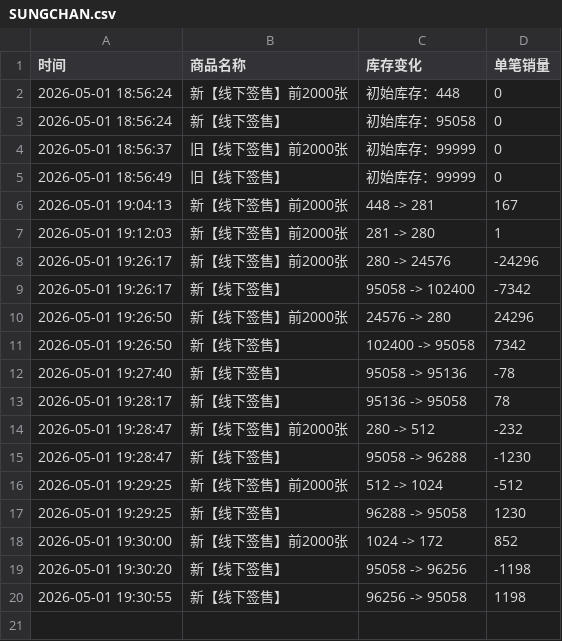
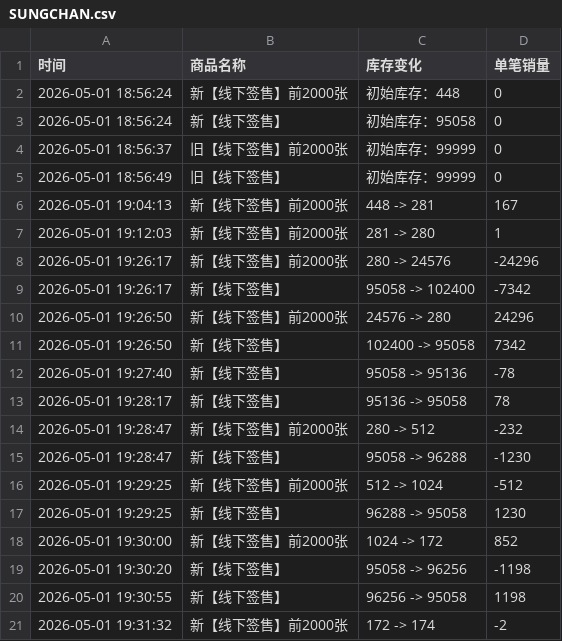
Before and after one commit to Juineii/riize_kms0505, a CSV file: SUNGCHAN.csv, drawn as a sheet.

Commit message:
自动更新数据 2026-05-01 19:32:14

```diff
--- a/SUNGCHAN.csv
+++ b/SUNGCHAN.csv
@@ -20 +20,2 @@
 2026-05-01 19:30:55,新【线下签售】,96256 -> 95058,1198
+2026-05-01 19:31:32,新【线下签售】前2000张,172 -> 174,-2
```
